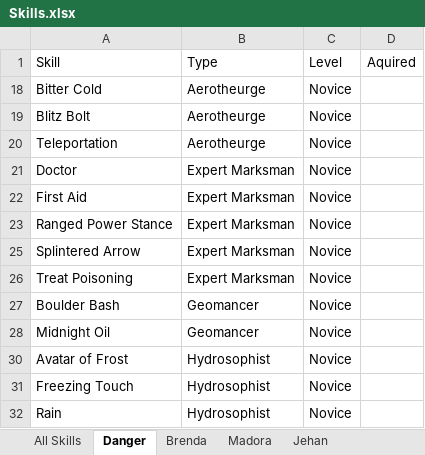
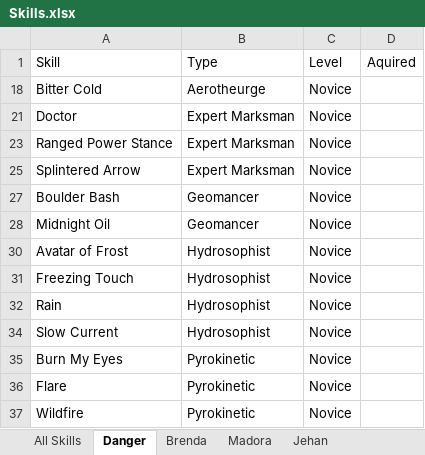
Before and after one commit to jerturowetz/notes, an Excel workbook: divinity/Skills.xlsx, sheet Danger, drawn as a sheet; only a part is shown; the shorter side is filled out with more unchanged rows; values as stored, in another font and other column widths than the file's, no borders; table styles not drawn; the diff names each change by its address in the sheet, - before the commit and + after, or states it on an @@ line.

```diff
--- a/divinity/Skills.xlsx (sheet Danger)
+++ b/divinity/Skills.xlsx (sheet Danger)
-row 19: Blitz Bolt | Aerotheurge | Novice
-row 20: Teleportation | Aerotheurge | Novice
-row 22: First Aid | Expert Marksman | Novice
-row 26: Treat Poisoning | Expert Marksman | Novice
```
Also changed, not shown: sheet All Skills, sheet Brenda, sheet Jehan, hidden cells, 2 other files.
